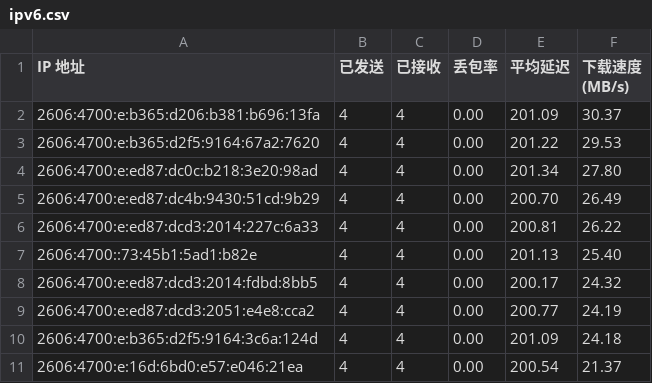
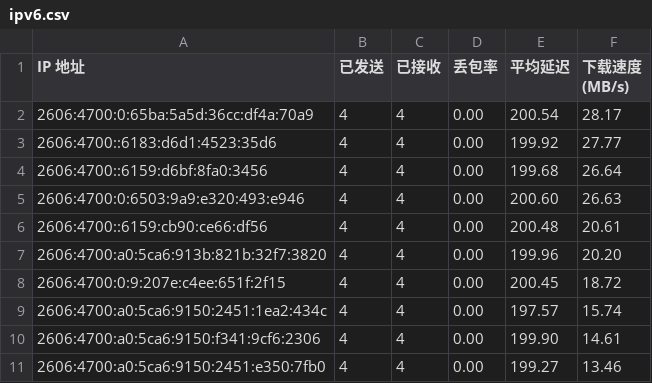
Before and after one commit to ymyuuu/IPDB, a CSV file: BestCF/ipv6.csv, drawn as a sheet.

Commit message:
Update BestCF/ipv6.csv - 2026-06-22 11:07:35

```diff
--- a/BestCF/ipv6.csv
+++ b/BestCF/ipv6.csv
@@ -1,11 +1,11 @@
 IP 地址,已发送,已接收,丢包率,平均延迟,下载速度 (MB/s)
-2606:4700:e:b365:d206:b381:b696:13fa,4,4,0.00,201.09,30.37
-2606:4700:e:b365:d2f5:9164:67a2:7620,4,4,0.00,201.22,29.53
-2606:4700:e:ed87:dc0c:b218:3e20:98ad,4,4,0.00,201.34,27.80
-2606:4700:e:ed87:dc4b:9430:51cd:9b29,4,4,0.00,200.70,26.49
-2606:4700:e:ed87:dcd3:2014:227c:6a33,4,4,0.00,200.81,26.22
-2606:4700::73:45b1:5ad1:b82e,4,4,0.00,201.13,25.40
-2606:4700:e:ed87:dcd3:2014:fdbd:8bb5,4,4,0.00,200.17,24.32
-2606:4700:e:ed87:dcd3:2051:e4e8:cca2,4,4,0.00,200.77,24.19
-2606:4700:e:b365:d2f5:9164:3c6a:124d,4,4,0.00,201.09,24.18
-2606:4700:e:16d:6bd0:e57:e046:21ea,4,4,0.00,200.54,21.37
+2606:4700:0:65ba:5a5d:36cc:df4a:70a9,4,4,0.00,200.54,28.17
+2606:4700::6183:d6d1:4523:35d6,4,4,0.00,199.92,27.77
+2606:4700::6159:d6bf:8fa0:3456,4,4,0.00,199.68,26.64
+2606:4700:0:6503:9a9:e320:493:e946,4,4,0.00,200.60,26.63
+2606:4700::6159:cb90:ce66:df56,4,4,0.00,200.48,20.61
+2606:4700:a0:5ca6:913b:821b:32f7:3820,4,4,0.00,199.96,20.20
+2606:4700:0:9:207e:c4ee:651f:2f15,4,4,0.00,200.45,18.72
+2606:4700:a0:5ca6:9150:2451:1ea2:434c,4,4,0.00,197.57,15.74
+2606:4700:a0:5ca6:9150:f341:9cf6:2306,4,4,0.00,199.90,14.61
+2606:4700:a0:5ca6:9150:2451:e350:7fb0,4,4,0.00,199.27,13.46
```
